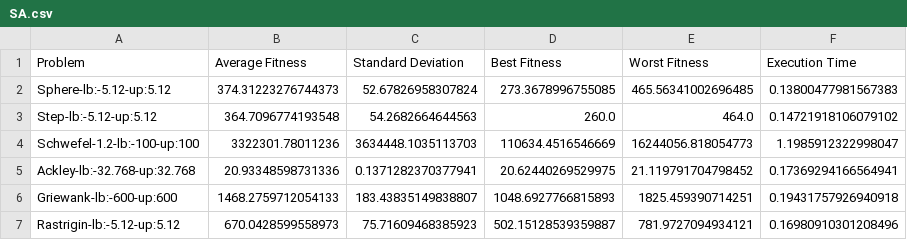
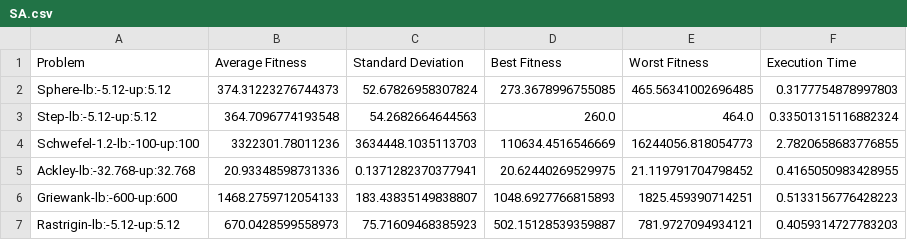
Before and after one commit to CamiloEnriqueRomeroP/Taller-1-Metaheuristicas, a CSV file: Funciones-continuas/result/SA.csv, drawn as a sheet.

```diff
--- a/Funciones-continuas/result/SA.csv
+++ b/Funciones-continuas/result/SA.csv
@@ -1,7 +1,7 @@
 Problem,Average Fitness,Standard Deviation,Best Fitness,Worst Fitness,Execution Time
-Sphere-lb:-5.12-up:5.12,374.31223276744373,52.67826958307824,273.3678996755085,465.56341002696485,0.13800477981567383
-Step-lb:-5.12-up:5.12,364.7096774193548,54.2682664644563,260.0,464.0,0.14721918106079102
-Schwefel-1.2-lb:-100-up:100,3322301.78011236,3634448.1035113703,110634.4516546669,16244056.818054773,1.1985912322998047
-Ackley-lb:-32.768-up:32.768,20.93348598731336,0.1371282370377941,20.62440269529975,21.119791704798452,0.17369294166564941
-Griewank-lb:-600-up:600,1468.2759712054133,183.43835149838807,1048.6927766815893,1825.459390714251,0.19431757926940918
-Rastrigin-lb:-5.12-up:5.12,670.0428599558973,75.71609468385923,502.15128539359887,781.9727094934121,0.16980910301208496
+Sphere-lb:-5.12-up:5.12,374.31223276744373,52.67826958307824,273.3678996755085,465.56341002696485,0.3177754878997803
+Step-lb:-5.12-up:5.12,364.7096774193548,54.2682664644563,260.0,464.0,0.33501315116882324
+Schwefel-1.2-lb:-100-up:100,3322301.78011236,3634448.1035113703,110634.4516546669,16244056.818054773,2.7820658683776855
+Ackley-lb:-32.768-up:32.768,20.93348598731336,0.1371282370377941,20.62440269529975,21.119791704798452,0.4165050983428955
+Griewank-lb:-600-up:600,1468.2759712054133,183.43835149838807,1048.6927766815893,1825.459390714251,0.5133156776428223
+Rastrigin-lb:-5.12-up:5.12,670.0428599558973,75.71609468385923,502.15128539359887,781.9727094934121,0.4059314727783203
```
Also changed, not shown: Funciones-continuas/result/HC.csv, Funciones-continuas/result/HCRR.csv, 8 other files.
